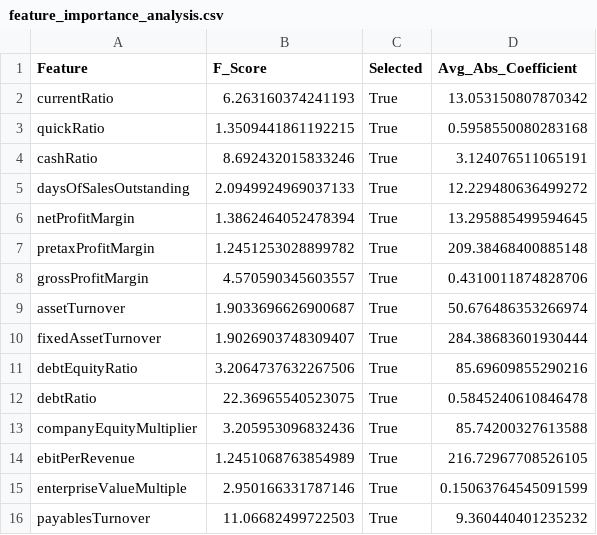
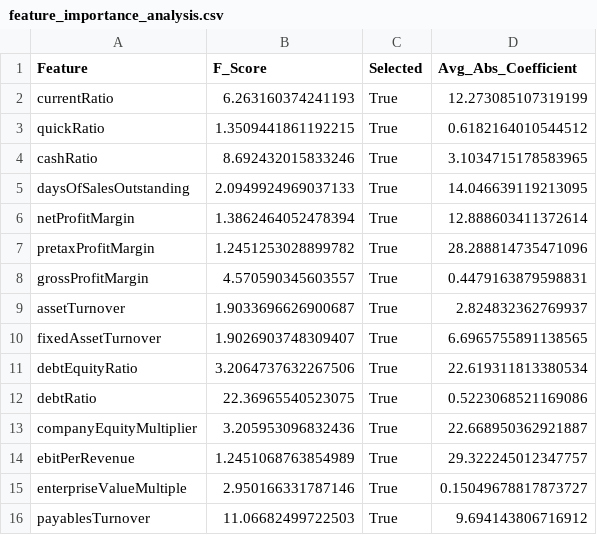
Before and after one commit to jlchiam/AY25S1_0025_CreditRiskAnalytics, a CSV file: feature_importance_analysis.csv, drawn as a sheet.

```diff
--- a/feature_importance_analysis.csv
+++ b/feature_importance_analysis.csv
@@ -1,16 +1,16 @@
 Feature,F_Score,Selected,Avg_Abs_Coefficient
-currentRatio,6.263160374241193,True,13.053150807870342
-quickRatio,1.3509441861192215,True,0.5958550080283168
-cashRatio,8.692432015833246,True,3.124076511065191
-daysOfSalesOutstanding,2.0949924969037133,True,12.229480636499272
-netProfitMargin,1.3862464052478394,True,13.295885499594645
-pretaxProfitMargin,1.2451253028899782,True,209.38468400885148
-grossProfitMargin,4.570590345603557,True,0.4310011874828706
-assetTurnover,1.9033696626900687,True,50.676486353266974
-fixedAssetTurnover,1.9026903748309407,True,284.38683601930444
-debtEquityRatio,3.2064737632267506,True,85.69609855290216
-debtRatio,22.36965540523075,True,0.5845240610846478
-companyEquityMultiplier,3.205953096832436,True,85.74200327613588
-ebitPerRevenue,1.2451068763854989,True,216.72967708526105
-enterpriseValueMultiple,2.950166331787146,True,0.15063764545091599
-payablesTurnover,11.06682499722503,True,9.360440401235232
+currentRatio,6.263160374241193,True,12.273085107319199
+quickRatio,1.3509441861192215,True,0.6182164010544512
+cashRatio,8.692432015833246,True,3.1034715178583965
+daysOfSalesOutstanding,2.0949924969037133,True,14.046639119213095
+netProfitMargin,1.3862464052478394,True,12.888603411372614
+pretaxProfitMargin,1.2451253028899782,True,28.288814735471096
+grossProfitMargin,4.570590345603557,True,0.4479163879598831
+assetTurnover,1.9033696626900687,True,2.824832362769937
+fixedAssetTurnover,1.9026903748309407,True,6.6965755891138565
+debtEquityRatio,3.2064737632267506,True,22.619311813380534
+debtRatio,22.36965540523075,True,0.5223068521169086
+companyEquityMultiplier,3.205953096832436,True,22.668950362921887
+ebitPerRevenue,1.2451068763854989,True,29.322245012347757
+enterpriseValueMultiple,2.950166331787146,True,0.15049678817873727
+payablesTurnover,11.06682499722503,True,9.694143806716912
```
Also changed, not shown: enhanced_logistic_regression_predictions.csv, 2 other files.
